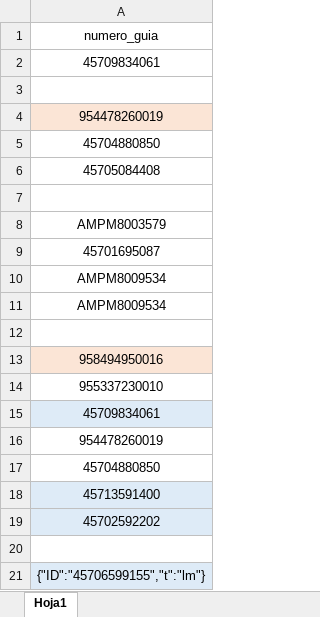
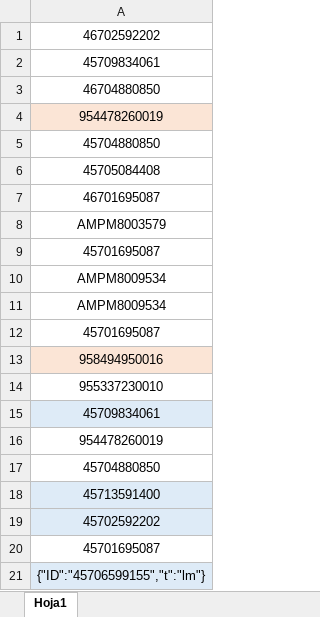
Before and after one commit to Kevin498777/AMPMAuto, an Excel workbook: Pruebas/Prueba1.xlsx, sheet Hoja1, drawn as a sheet; values as stored, in another font and other column widths than the file's, no borders; the diff names each change by its address in the sheet, - before the commit and + after, or states it on an @@ line.

Commit message:
Filtro de guias +45

```diff
--- a/Pruebas/Prueba1.xlsx (sheet Hoja1)
+++ b/Pruebas/Prueba1.xlsx (sheet Hoja1)
-A1: numero_guia
+A1: 46702592202
-A3: (empty)
+A3: 46704880850
-A7: (empty)
+A7: 46701695087
-A12: (empty)
+A12: 45701695087
-A20: (empty)
+A20: 45701695087
```
Also changed, not shown: 4 other files.
